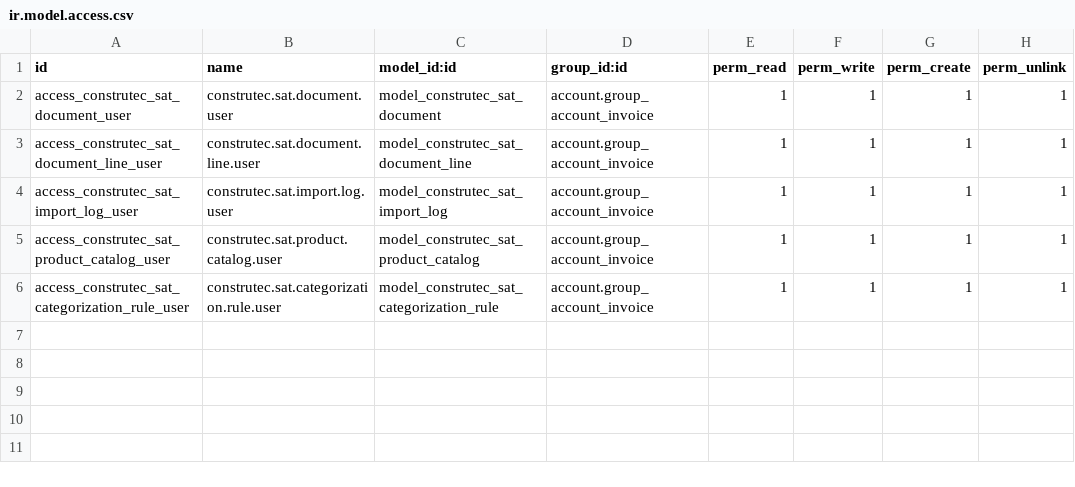
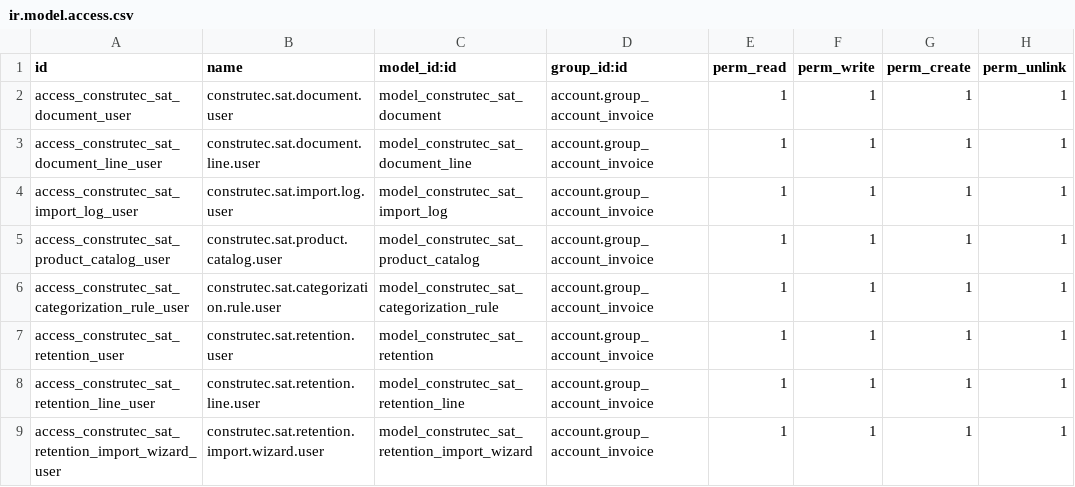
Before and after one commit to AlexConstrutec/odoo19e, a CSV file: construtec_account_19/security/ir.model.access.csv, drawn as a sheet; the diff names each change by its address in the sheet, - before the commit and + after, or states it on an @@ line.

```diff
--- a/construtec_account_19/security/ir.model.access.csv
+++ b/construtec_account_19/security/ir.model.access.csv
+row 7: access_construtec_sat_retention_user | construtec.sat.retention.user | model_construtec_sat_retention | account.group_account_invoice | 1 | 1 | 1 | 1
+row 8: access_construtec_sat_retention_line_user | construtec.sat.retention.line.user | model_construtec_sat_retention_line | account.group_account_invoice | 1 | 1 | 1 | 1
+row 9: access_construtec_sat_retention_import_wizard_user | construtec.sat.retention.import.wizard.user | model_construtec_sat_retention_import_wizard | account.group_account_invoice | 1 | 1 | 1 | 1
```
Also changed, not shown: 6 other files.
